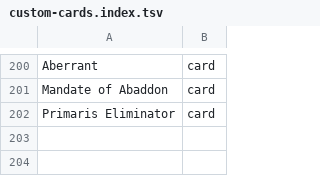
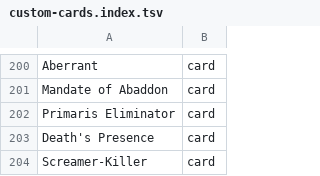
Before and after one commit to AARMOU/arcana_table, a TSV file: android/app/src/main/assets/argentum/custom-cards.index.tsv, drawn as a sheet; only a part is shown, gaps mark what is left out.

```diff
--- a/android/app/src/main/assets/argentum/custom-cards.index.tsv
+++ b/android/app/src/main/assets/argentum/custom-cards.index.tsv
@@ -202 +202,3 @@ Mandate of Abaddon	card
 Primaris Eliminator	card
+Death's Presence	card
+Screamer-Killer	card
```
Also changed, not shown: 1 other file.
